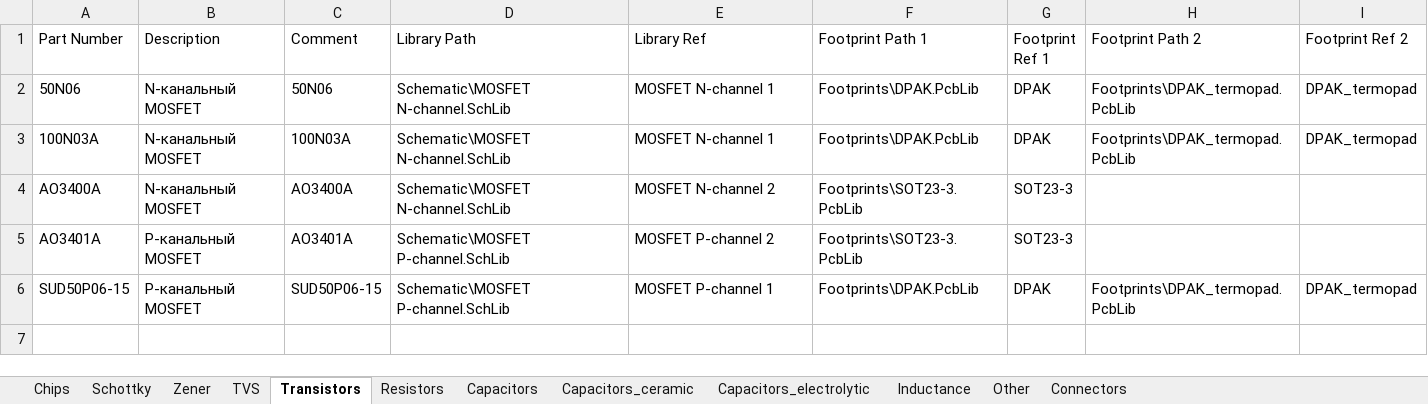
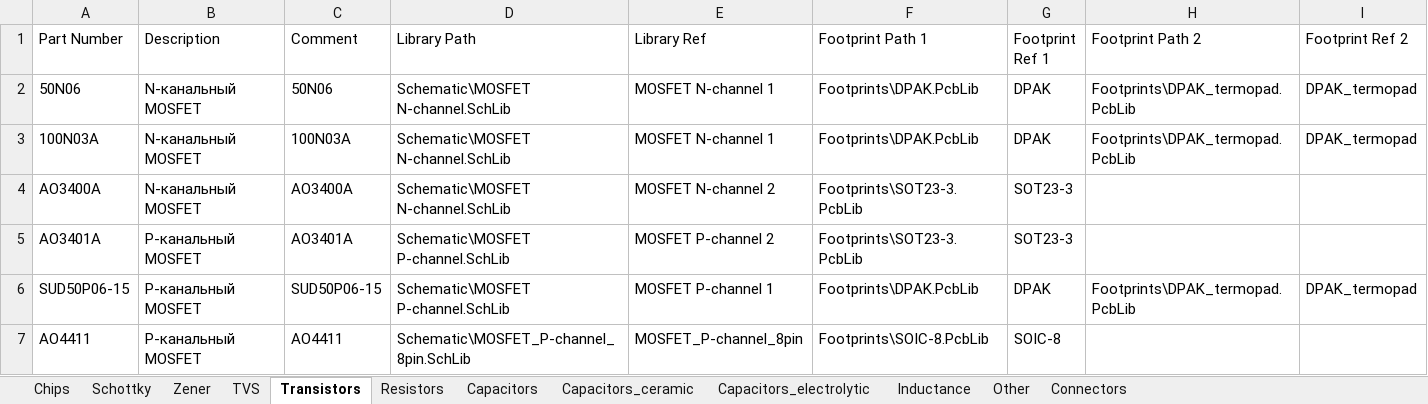
Before and after one commit to hydronautics-team/Hydrolib, an Excel workbook: Database/Hydrolib_bd.xlsm, sheet Transistors, drawn as a sheet; values as stored, in another font and other column widths than the file's, no borders; table styles not drawn; the diff names each change by its address in the sheet, - before the commit and + after, or states it on an @@ line.

Commit message:
Added MOSFET AO4411

```diff
--- a/Database/Hydrolib_bd.xlsm (sheet Transistors)
+++ b/Database/Hydrolib_bd.xlsm (sheet Transistors)
+row 7: AO4411 | P-канальный MOSFET | AO4411 | Schematic\MOSFET_P-channel_8pin.SchLib | MOSFET_P-channel_8pin | Footprints\SOIC-8.PcbLib | SOIC-8
```
Also changed, not shown: 2 other files.
